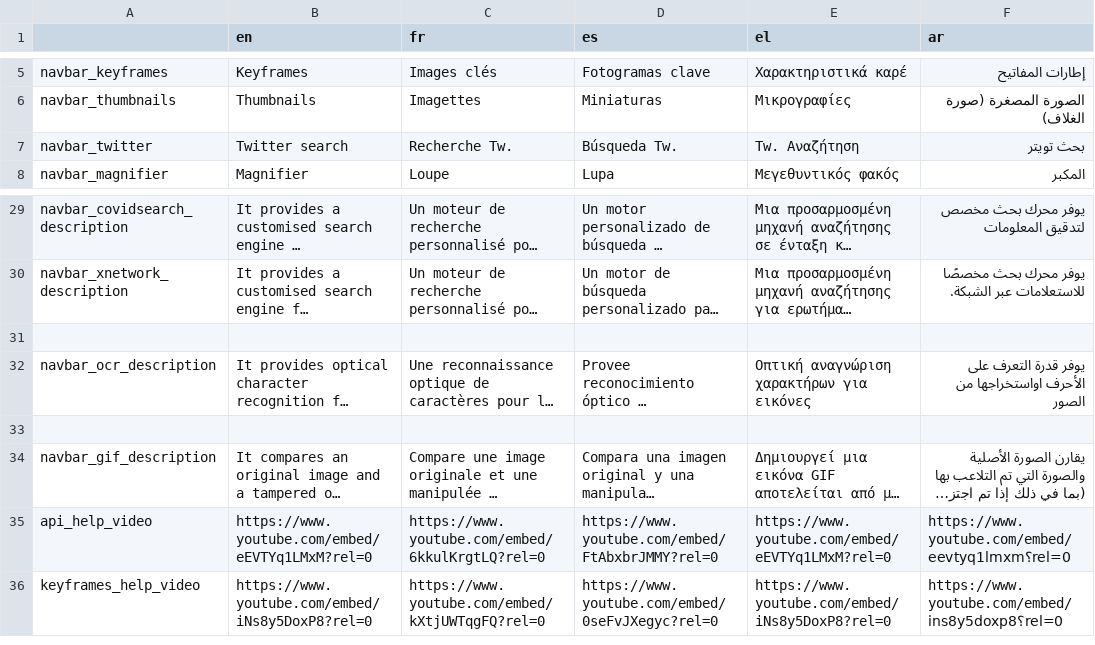
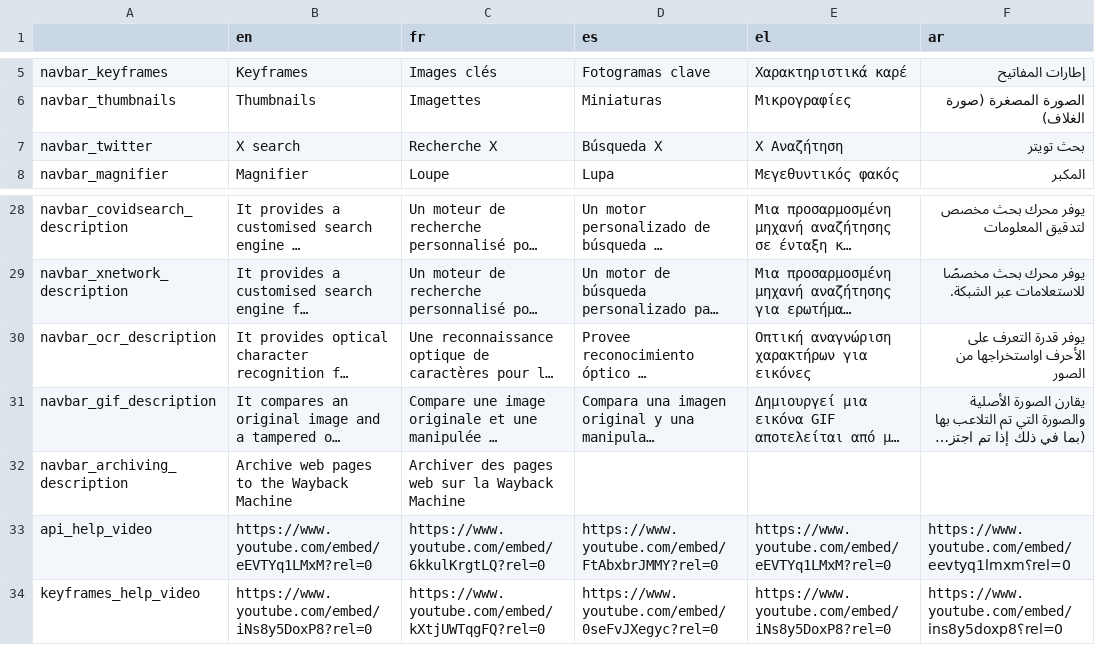
Before and after one commit to AFP-Medialab/verification-plugin, a TSV file: src/LocalDictionary/components/NavItems/tools/Alltools.tsv, drawn as a sheet; only a part is shown, gaps mark what is left out; long unchanged cells end in …; removed rows and columns are numbered as before the commit, all else as after; the diff covers the shown part only; the diff names each change by its address in the sheet, - before the commit and + after, or states it on an @@ line.

```diff
--- a/src/LocalDictionary/components/NavItems/tools/Alltools.tsv
+++ b/src/LocalDictionary/components/NavItems/tools/Alltools.tsv
-B7 (en): Twitter search
+B7 (en): X search
-C7 (fr): Recherche Tw.
+C7 (fr): Recherche X
-D7 (es): Búsqueda Tw.
+D7 (es): Búsqueda X
-E7 (el): Tw. Αναζήτηση
+E7 (el): X Αναζήτηση
-row 31: (empty)
-row 33: (empty)
+row 32: navbar_archiving_description | Archive web pages to the Wayback Machine | Archiver des pages web sur la Wayback Machine
```
Also changed, not shown: 4 added rows, 2 removed rows and 21 edited cells elsewhere in this file, src/LocalDictionary/components/NavBar.tsv, src/LocalDictionary/components/NavItems/tools/Analysis.tsv, 20 other files.
